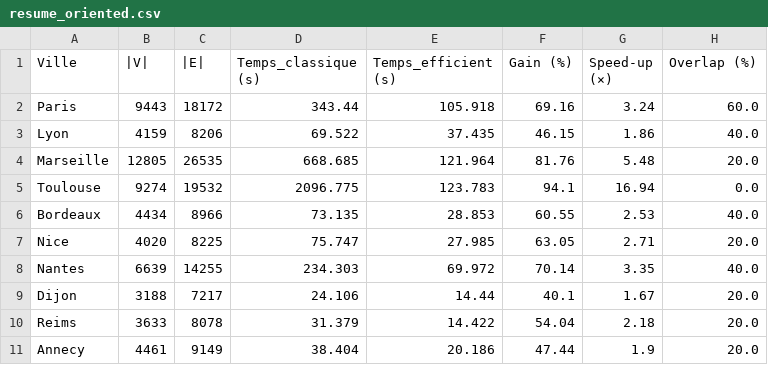
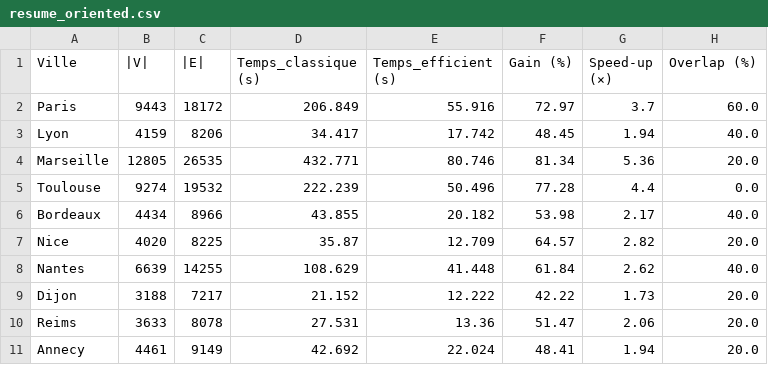
Before and after one commit to MassinS/Projet_AAGA, a CSV file: resultat_comparaison/resume_oriented.csv, drawn as a sheet.

Commit message:
ajouter experimentation pour les graphe non-oriente + structure bien l'architecture du projet

```diff
--- a/resultat_comparaison/resume_oriented.csv
+++ b/resultat_comparaison/resume_oriented.csv
@@ -1,11 +1,11 @@
 Ville,|V|,|E|,Temps_classique (s),Temps_efficient (s),Gain (%),Speed-up (×),Overlap (%)
-Paris,9443,18172,343.44,105.918,69.16,3.24,60.0
-Lyon,4159,8206,69.522,37.435,46.15,1.86,40.0
-Marseille,12805,26535,668.685,121.964,81.76,5.48,20.0
-Toulouse,9274,19532,2096.775,123.783,94.1,16.94,0.0
-Bordeaux,4434,8966,73.135,28.853,60.55,2.53,40.0
-Nice,4020,8225,75.747,27.985,63.05,2.71,20.0
-Nantes,6639,14255,234.303,69.972,70.14,3.35,40.0
-Dijon,3188,7217,24.106,14.44,40.1,1.67,20.0
-Reims,3633,8078,31.379,14.422,54.04,2.18,20.0
-Annecy,4461,9149,38.404,20.186,47.44,1.9,20.0
+Paris,9443,18172,206.849,55.916,72.97,3.7,60.0
+Lyon,4159,8206,34.417,17.742,48.45,1.94,40.0
+Marseille,12805,26535,432.771,80.746,81.34,5.36,20.0
+Toulouse,9274,19532,222.239,50.496,77.28,4.4,0.0
+Bordeaux,4434,8966,43.855,20.182,53.98,2.17,40.0
+Nice,4020,8225,35.87,12.709,64.57,2.82,20.0
+Nantes,6639,14255,108.629,41.448,61.84,2.62,40.0
+Dijon,3188,7217,21.152,12.222,42.22,1.73,20.0
+Reims,3633,8078,27.531,13.36,51.47,2.06,20.0
+Annecy,4461,9149,42.692,22.024,48.41,1.94,20.0
```
Also changed, not shown: resultat_comparaison/resume_no_oriented.csv, 17 other files.
